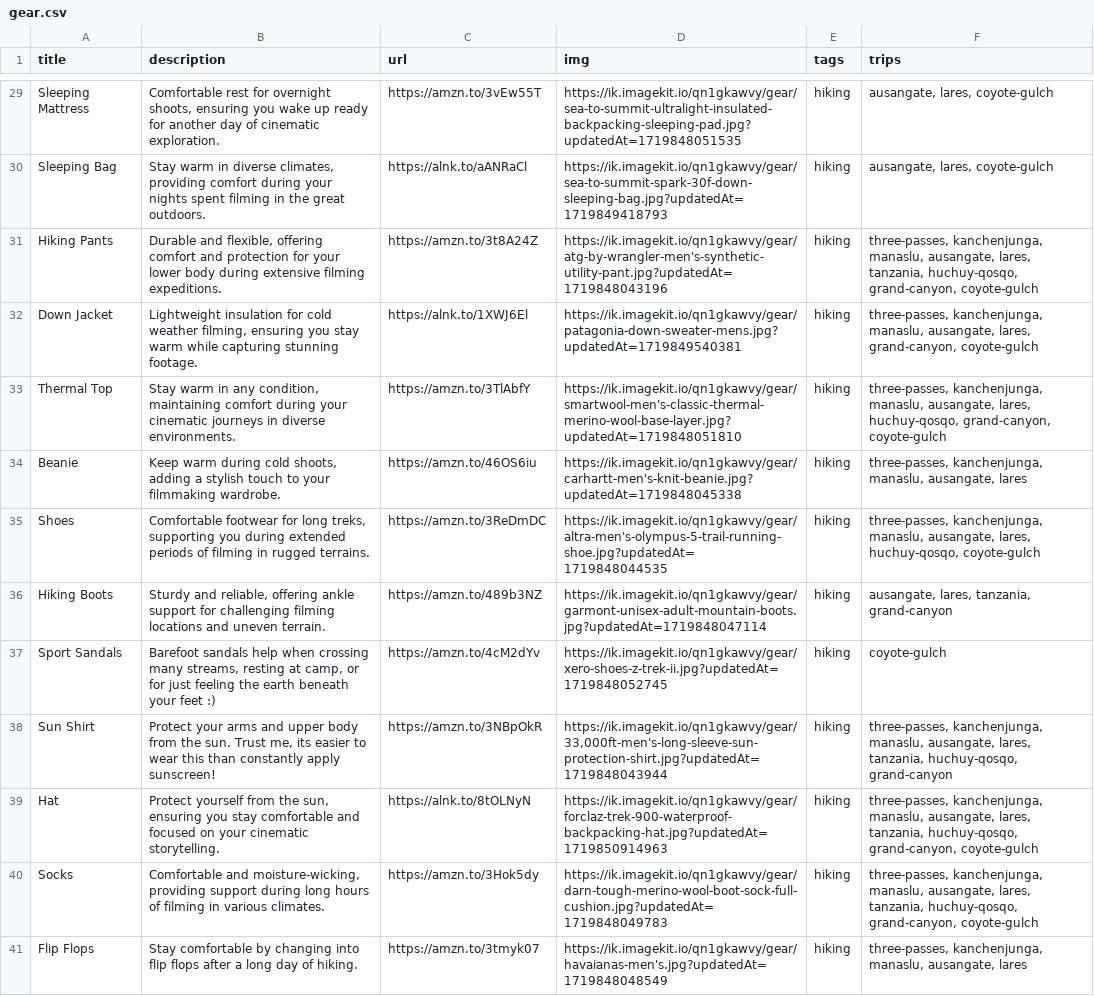
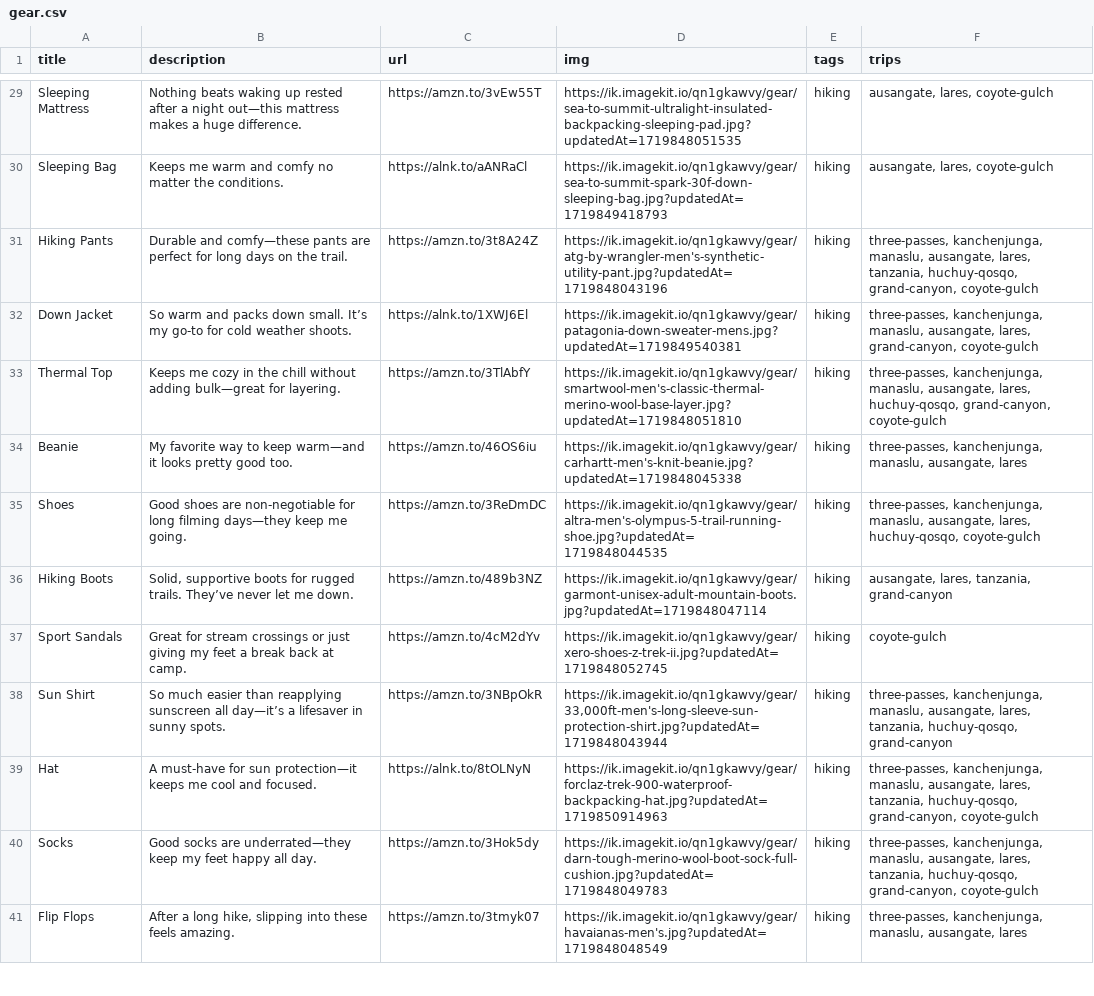
Before and after one commit to nicholaseager/nicholaseager.github.io, a CSV file: _data/gear.csv, drawn as a sheet; only a part is shown, gaps mark what is left out; the diff covers the shown part only; the diff names each change by its address in the sheet, - before the commit and + after, or states it on an @@ line.

Commit message:
updating gear descriptions

```diff
--- a/_data/gear.csv
+++ b/_data/gear.csv
-B29 (description): Comfortable rest for overnight shoots, ensuring you wake up ready for another day of cinematic exploration.
+B29 (description): Nothing beats waking up rested after a night out—this mattress makes a huge difference.
-B30 (description): Stay warm in diverse climates, providing comfort during your nights spent filming in the great outdoors.
+B30 (description): Keeps me warm and comfy no matter the conditions.
-B31 (description): Durable and flexible, offering comfort and protection for your lower body during extensive filming expeditions.
+B31 (description): Durable and comfy—these pants are perfect for long days on the trail.
-B32 (description): Lightweight insulation for cold weather filming, ensuring you stay warm while capturing stunning footage.
+B32 (description): So warm and packs down small. It’s my go-to for cold weather shoots.
-B33 (description): Stay warm in any condition, maintaining comfort during your cinematic journeys in diverse environments.
+B33 (description): Keeps me cozy in the chill without adding bulk—great for layering.
-B34 (description): Keep warm during cold shoots, adding a stylish touch to your filmmaking wardrobe.
+B34 (description): My favorite way to keep warm—and it looks pretty good too.
-B35 (description): Comfortable footwear for long treks, supporting you during extended periods of filming in rugged terrains.
+B35 (description): Good shoes are non-negotiable for long filming days—they keep me going.
-B36 (description): Sturdy and reliable, offering ankle support for challenging filming locations and uneven terrain.
+B36 (description): Solid, supportive boots for rugged trails. They’ve never let me down.
-B37 (description): Barefoot sandals help when crossing many streams, resting at camp, or for just feeling the earth beneath your feet :)
+B37 (description): Great for stream crossings or just giving my feet a break back at camp.
-B38 (description): Protect your arms and upper body from the sun. Trust me, its easier to wear this than constantly apply sunscreen!
+B38 (description): So much easier than reapplying sunscreen all day—it’s a lifesaver in sunny spots.
-B39 (description): Protect yourself from the sun, ensuring you stay comfortable and focused on your cinematic storytelling.
+B39 (description): A must-have for sun protection—it keeps me cool and focused.
-B40 (description): Comfortable and moisture-wicking, providing support during long hours of filming in various climates.
+B40 (description): Good socks are underrated—they keep my feet happy all day.
-B41 (description): Stay comfortable by changing into flip flops after a long day of hiking.
+B41 (description): After a long hike, slipping into these feels amazing.
```
Also changed, not shown: 39 edited cells elsewhere in this file.
